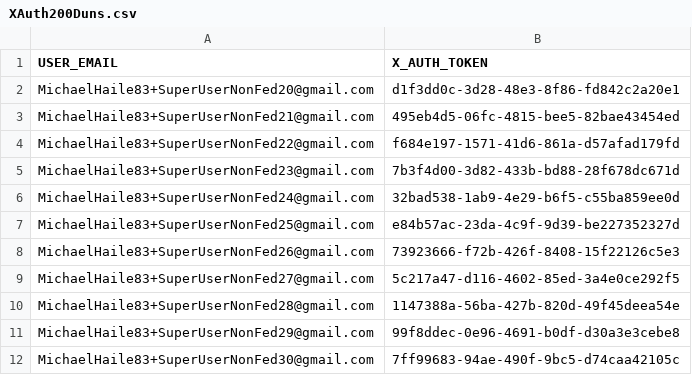
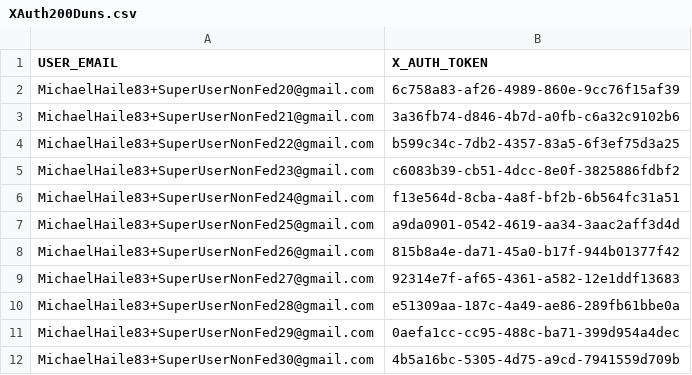
Before and after one commit to REI-Systems/REISystems-GSA-IAE-JMeter, a CSV file: performance-test/data/XAuth200Duns.csv, drawn as a sheet.

Commit message:
Updated Tokens

```diff
--- a/performance-test/data/XAuth200Duns.csv
+++ b/performance-test/data/XAuth200Duns.csv
@@ -1,12 +1,12 @@
 USER_EMAIL,X_AUTH_TOKEN
-MichaelHaile83+SuperUserNonFed20@gmail.com,d1f3dd0c-3d28-48e3-8f86-fd842c2a20e1
-MichaelHaile83+SuperUserNonFed21@gmail.com,495eb4d5-06fc-4815-bee5-82bae43454ed
-MichaelHaile83+SuperUserNonFed22@gmail.com,f684e197-1571-41d6-861a-d57afad179fd
-MichaelHaile83+SuperUserNonFed23@gmail.com,7b3f4d00-3d82-433b-bd88-28f678dc671d
-MichaelHaile83+SuperUserNonFed24@gmail.com,32bad538-1ab9-4e29-b6f5-c55ba859ee0d
-MichaelHaile83+SuperUserNonFed25@gmail.com,e84b57ac-23da-4c9f-9d39-be227352327d
-MichaelHaile83+SuperUserNonFed26@gmail.com,73923666-f72b-426f-8408-15f22126c5e3
-MichaelHaile83+SuperUserNonFed27@gmail.com,5c217a47-d116-4602-85ed-3a4e0ce292f5
-MichaelHaile83+SuperUserNonFed28@gmail.com,1147388a-56ba-427b-820d-49f45deea54e
-MichaelHaile83+SuperUserNonFed29@gmail.com,99f8ddec-0e96-4691-b0df-d30a3e3cebe8
-MichaelHaile83+SuperUserNonFed30@gmail.com,7ff99683-94ae-490f-9bc5-d74caa42105c
+MichaelHaile83+SuperUserNonFed20@gmail.com,6c758a83-af26-4989-860e-9cc76f15af39
+MichaelHaile83+SuperUserNonFed21@gmail.com,3a36fb74-d846-4b7d-a0fb-c6a32c9102b6
+MichaelHaile83+SuperUserNonFed22@gmail.com,b599c34c-7db2-4357-83a5-6f3ef75d3a25
+MichaelHaile83+SuperUserNonFed23@gmail.com,c6083b39-cb51-4dcc-8e0f-3825886fdbf2
+MichaelHaile83+SuperUserNonFed24@gmail.com,f13e564d-8cba-4a8f-bf2b-6b564fc31a51
+MichaelHaile83+SuperUserNonFed25@gmail.com,a9da0901-0542-4619-aa34-3aac2aff3d4d
+MichaelHaile83+SuperUserNonFed26@gmail.com,815b8a4e-da71-45a0-b17f-944b01377f42
+MichaelHaile83+SuperUserNonFed27@gmail.com,92314e7f-af65-4361-a582-12e1ddf13683
+MichaelHaile83+SuperUserNonFed28@gmail.com,e51309aa-187c-4a49-ae86-289fb61bbe0a
+MichaelHaile83+SuperUserNonFed29@gmail.com,0aefa1cc-cc95-488c-ba71-399d954a4dec
+MichaelHaile83+SuperUserNonFed30@gmail.com,4b5a16bc-5305-4d75-a9cd-7941559d709b
```
